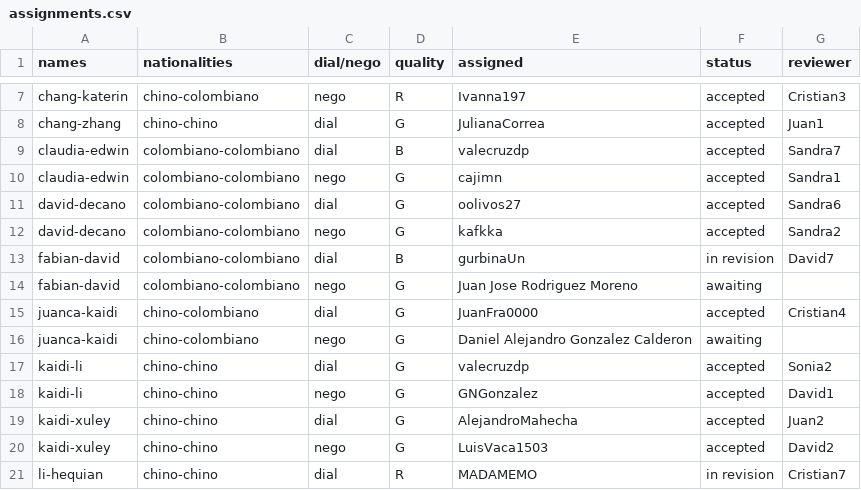
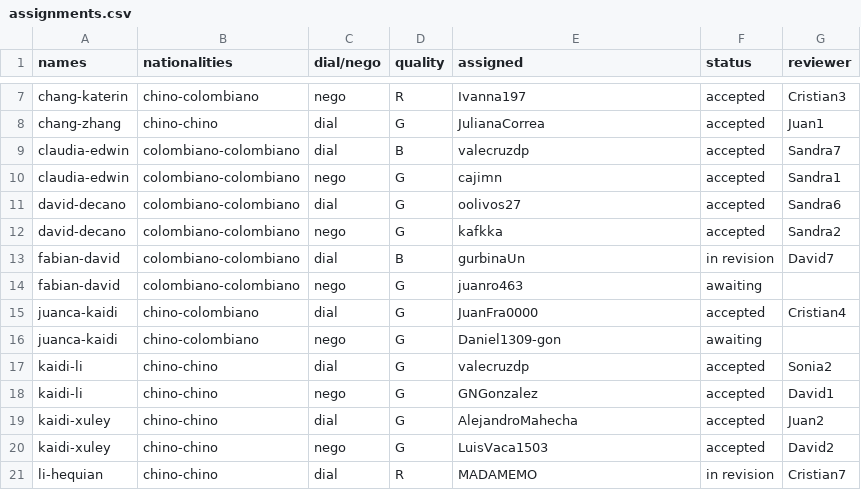
Before and after one commit to asdruelnir/Allignment, a CSV file: assignments.csv, drawn as a sheet; only a part is shown, gaps mark what is left out.

Commit message:
Update assignments.csv

```diff
--- a/assignments.csv
+++ b/assignments.csv
@@ -13,5 +13,5 @@ david-decano,colombiano-colombiano,nego,G,kafkka,accepted,Sandra2
 fabian-david,colombiano-colombiano,dial,B,gurbinaUn,in revision,David7
-fabian-david,colombiano-colombiano,nego,G,Juan Jose Rodriguez Moreno,awaiting,
+fabian-david,colombiano-colombiano,nego,G,juanro463,awaiting,
 juanca-kaidi,chino-colombiano,dial,G,JuanFra0000,accepted,Cristian4
-juanca-kaidi,chino-colombiano,nego,G,Daniel Alejandro Gonzalez Calderon,awaiting,
+juanca-kaidi,chino-colombiano,nego,G,Daniel1309-gon,awaiting,
 kaidi-li,chino-chino,dial,G,valecruzdp,accepted,Sonia2
```
